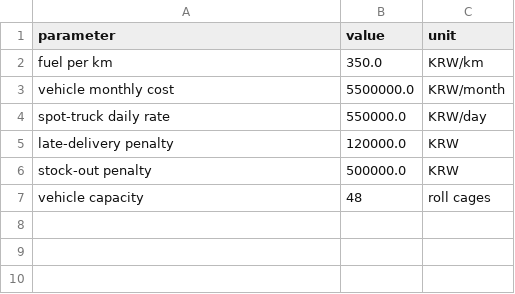
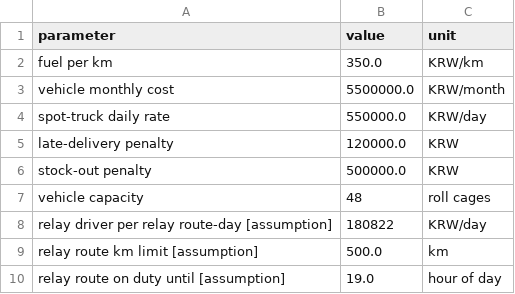
Before and after one commit to Wellbek/Distribution-Centre-Network, a CSV file: code/results/full/tables/cost_parameters.csv, drawn as a sheet.

```diff
--- a/code/results/full/tables/cost_parameters.csv
+++ b/code/results/full/tables/cost_parameters.csv
@@ -7 +7,4 @@ stock-out penalty,500000.0,KRW
 vehicle capacity,48,roll cages
+relay driver per relay route-day [assumption],180822,KRW/day
+relay route km limit [assumption],500.0,km
+relay route on duty until [assumption],19.0,hour of day
```
Also changed, not shown: code/results/full/tables/dcs.csv, code/results/full/tables/spot_hires.csv, 18 other files.
